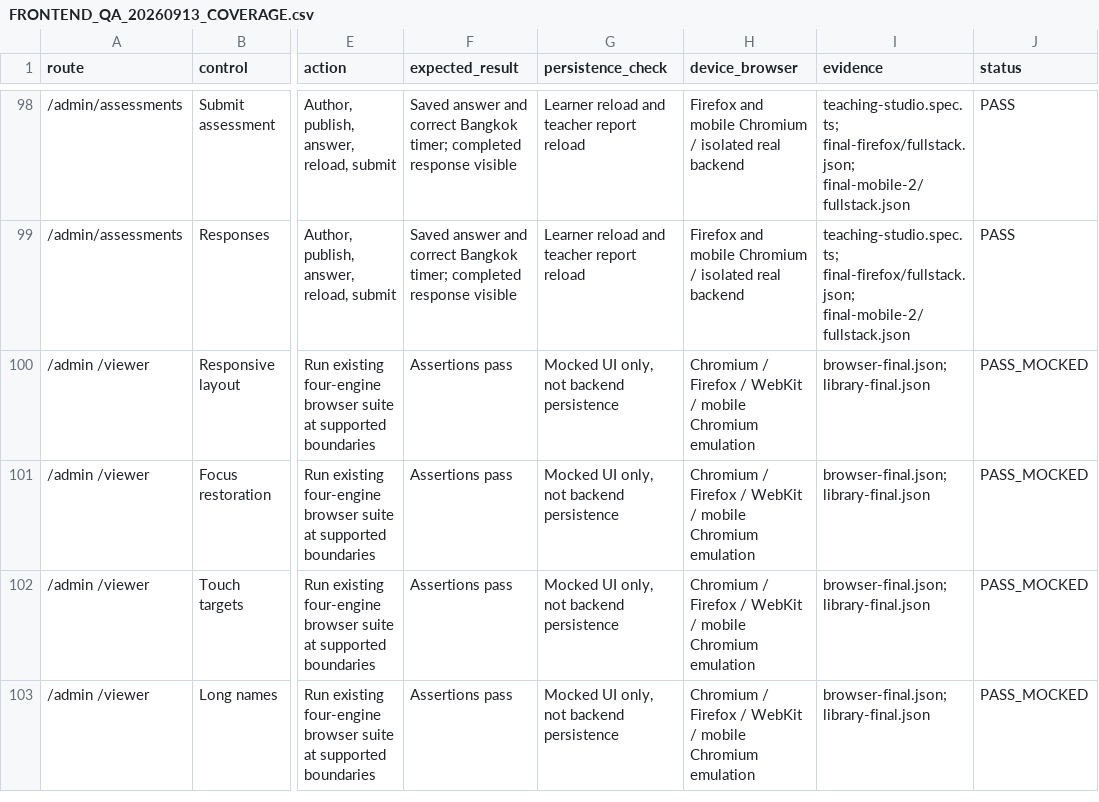
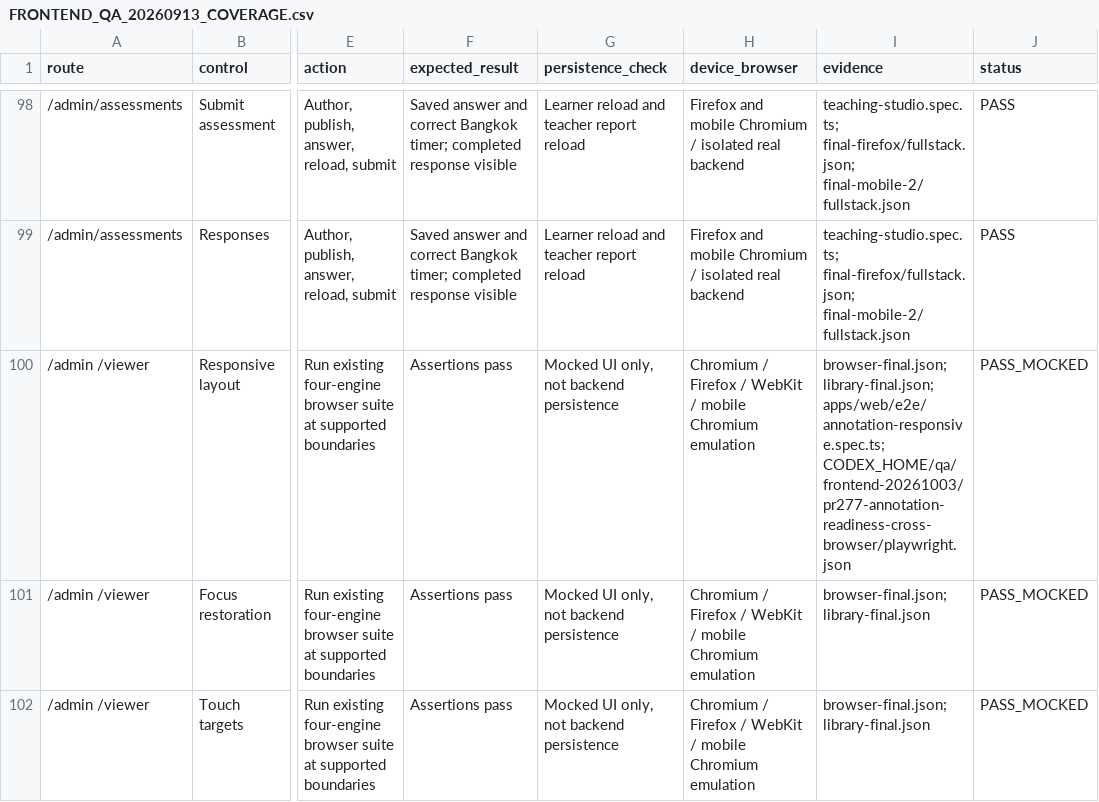
Before and after one commit to Enksodsoon/PathLab-Viewer, a CSV file: docs/qa/FRONTEND_QA_20260913_COVERAGE.csv, drawn as a sheet; only a part is shown, gaps mark what is left out; the shorter side is filled out with more unchanged rows; the diff names each change by its address in the sheet, - before the commit and + after, or states it on an @@ line.

Commit message:
Record annotation readiness timing evidence

```diff
--- a/docs/qa/FRONTEND_QA_20260913_COVERAGE.csv
+++ b/docs/qa/FRONTEND_QA_20260913_COVERAGE.csv
-I100 (evidence): browser-final.json; library-final.json
+I100 (evidence): browser-final.json; library-final.json; apps/web/e2e/annotation-responsive.spec.ts; CODEX_HOME/qa/frontend-20261003/pr277-annotation-readiness-cross-browser/playwright.json
```
Also changed, not shown: 1 other file.
